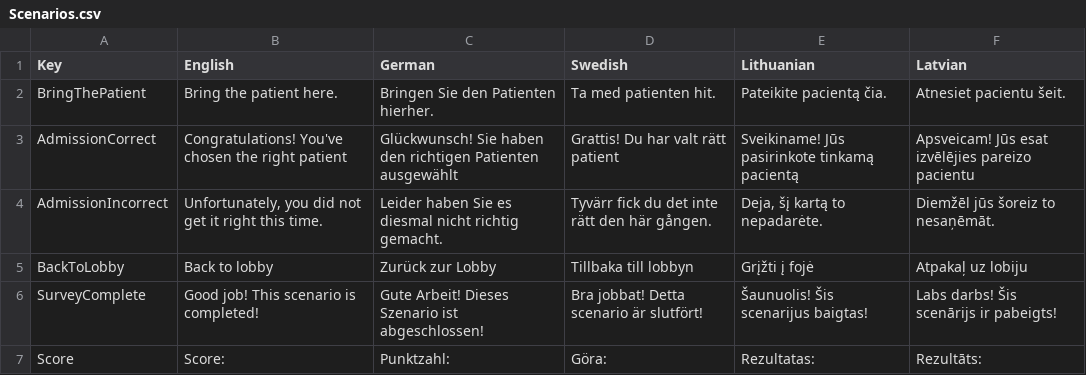
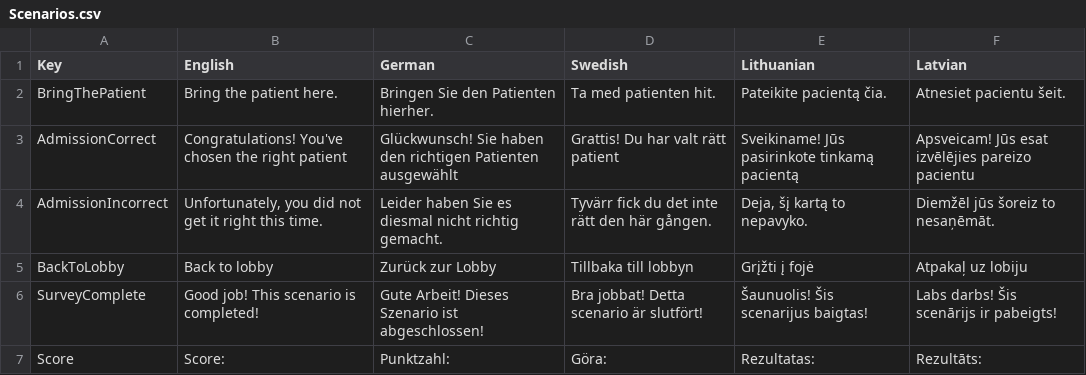
Before and after one commit to XRINTAMT/DR_FLEMP, a CSV file: Assets/Resources/Localization/Scenarios.csv, drawn as a sheet.

```diff
--- a/Assets/Resources/Localization/Scenarios.csv
+++ b/Assets/Resources/Localization/Scenarios.csv
@@ -3,3 +3,3 @@ BringThePatient,Bring the patient here.,Bringen Sie den Patienten hierher.,Ta me
 AdmissionCorrect,Congratulations! You've chosen the right patient,Glückwunsch! Sie haben den richtigen Patienten ausgewählt,Grattis! Du har valt rätt patient,Sveikiname! Jūs pasirinkote tinkamą pacientą,Apsveicam! Jūs esat izvēlējies pareizo pacientu
-AdmissionIncorrect,"Unfortunately, you did not get it right this time.",Leider haben Sie es diesmal nicht richtig gemacht.,Tyvärr fick du det inte rätt den här gången.,"Deja, šį kartą to nepadarėte.",Diemžēl jūs šoreiz to nesaņēmāt.
+AdmissionIncorrect,"Unfortunately, you did not get it right this time.",Leider haben Sie es diesmal nicht richtig gemacht.,Tyvärr fick du det inte rätt den här gången.,"Deja, šį kartą to nepavyko.",Diemžēl jūs šoreiz to nesaņēmāt.
 BackToLobby,Back to lobby,Zurück zur Lobby,Tillbaka till lobbyn,Grįžti į fojė,Atpakaļ uz lobiju
```
Also changed, not shown: Assets/Resources/Localization/Menu.csv, 3 other files.
